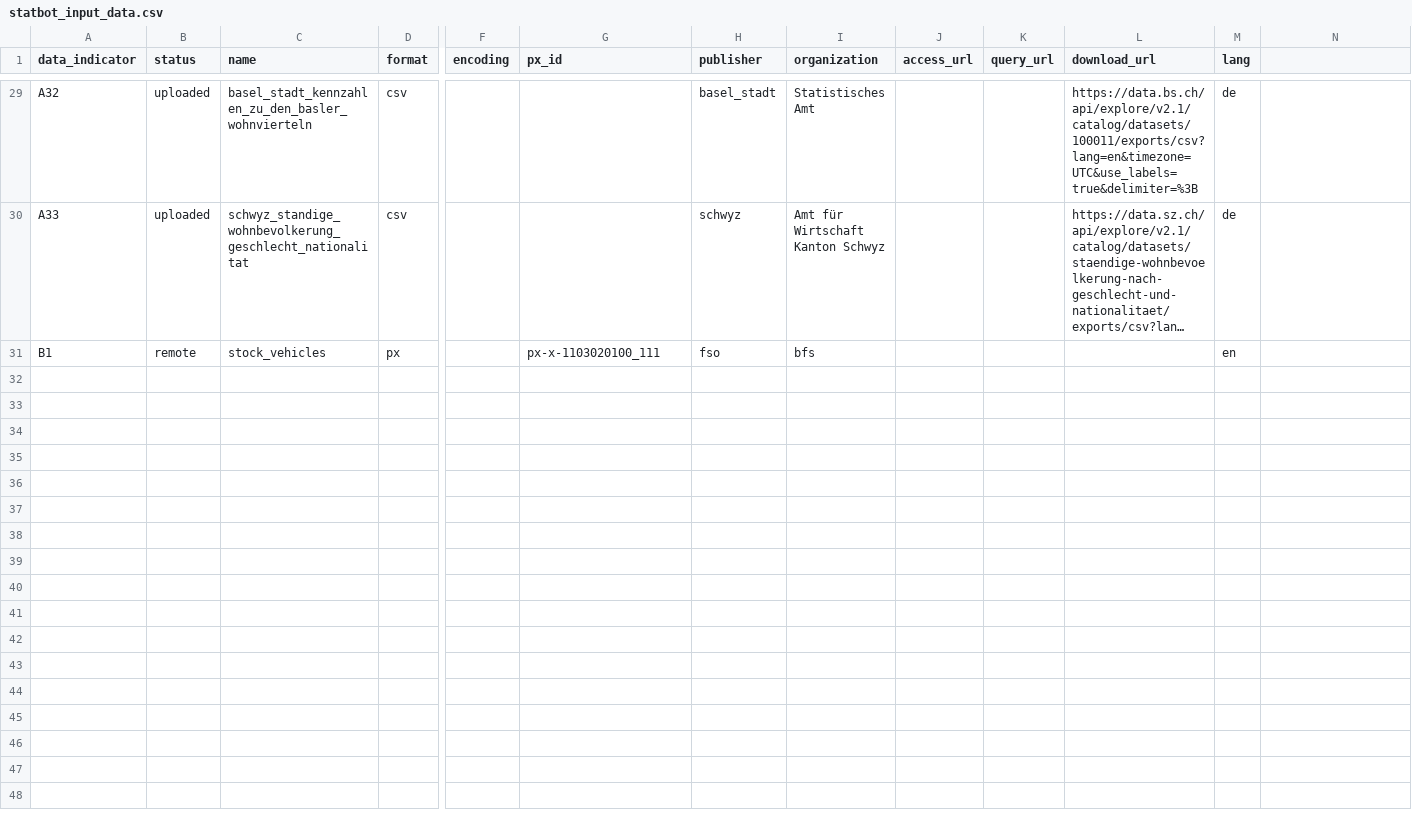
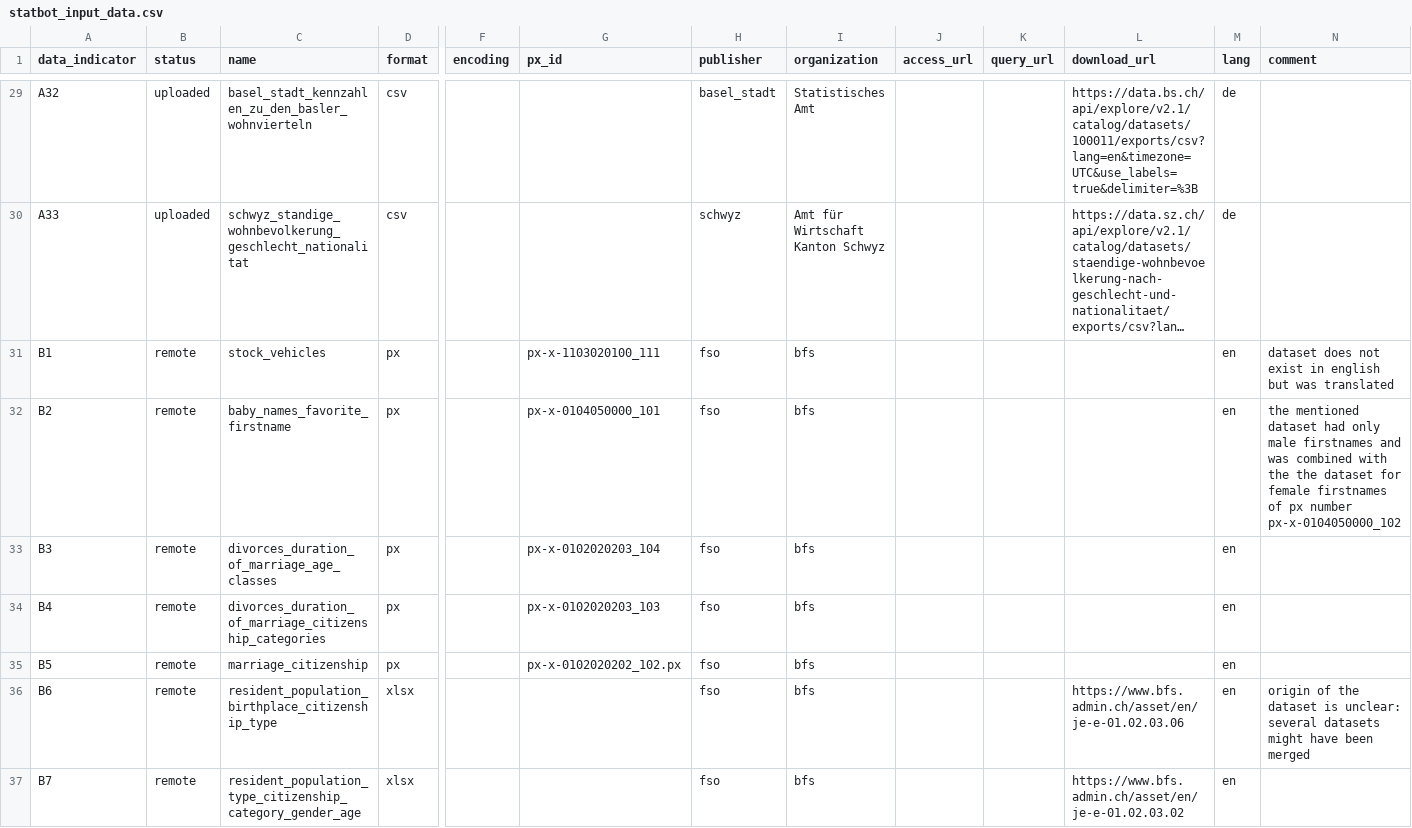
Before and after one commit to statistikZH/statbotData, a CSV file: data/const/statbot_input_data.csv, drawn as a sheet; only a part is shown, gaps mark what is left out; long unchanged cells end in …; rows hold the shown columns only; the diff names each change by its address in the sheet, - before the commit and + after, or states it on an @@ line.

Commit message:
Feat/metadata for migrated datasets (#128)
* feat(data): add remote datasets to statbot input data

add field for comments on the dataset as some remote datasets need
more infromation

* fix(scripts): fix variable naming bug

* feat(scripts): add new script for remote datasets

* feat/B2 add metadata for remote dataset B2

* feat(B3): add metadata for remote dataset

* feat(B4): add metadata for remote dataset

* feat(B5): add metadata for remote dataset

* feat(B6): add metadata for remote dataset

* feat(B7): add metadata for remote dataset

* Update data/const/statbot_input_data.csv

* Update scripts/update_existing_dataset.R

* fix: drop redundant call to create_dataset

---------

Co-authored-by: Sabine Maennel <5292683+sabinem@users.noreply.github.com>
Co-authored-by: Cyril Matthey-Doret <cmdoret@mailbox.org>
Co-authored-by: cmdoret <cyril.mattheydoret@gmail.com>

```diff
--- a/data/const/statbot_input_data.csv
+++ b/data/const/statbot_input_data.csv
-N1: (empty)
+N1: comment
-N31 (comment): (empty)
+N31 (comment): dataset does not exist in english but was translated
+row 32: B2 | remote | baby_names_favorite_firstname | px |  | px-x-0104050000_101 | fso | bfs |  |  |  | en | the mentioned dataset had only male firstnames and was combined with the the dataset for female firstnames of px number px-x-0104050000_102
+row 33: B3 | remote | divorces_duration_of_marriage_age_classes | px |  | px-x-0102020203_104 | fso | bfs |  |  |  | en
+row 34: B4 | remote | divorces_duration_of_marriage_citizenship_categories | px |  | px-x-0102020203_103 | fso | bfs |  |  |  | en
+row 35: B5 | remote | marriage_citizenship | px |  | px-x-0102020202_102.px | fso | bfs |  |  |  | en
+row 36: B6 | remote | resident_population_birthplace_citizenship_type | xlsx |  |  | fso | bfs |  |  | https://www.bfs.admin.ch/asset/en/je-e-01.02.03.06 | en | origin of the dataset is unclear: several datasets might have been merged
+row 37: B7 | remote | resident_population_type_citizenship_category_gender_age | xlsx |  |  | fso | bfs |  |  | https://www.bfs.admin.ch/asset/en/je-e-01.02.03.02 | en
```
Also changed, not shown: 15 other files.
